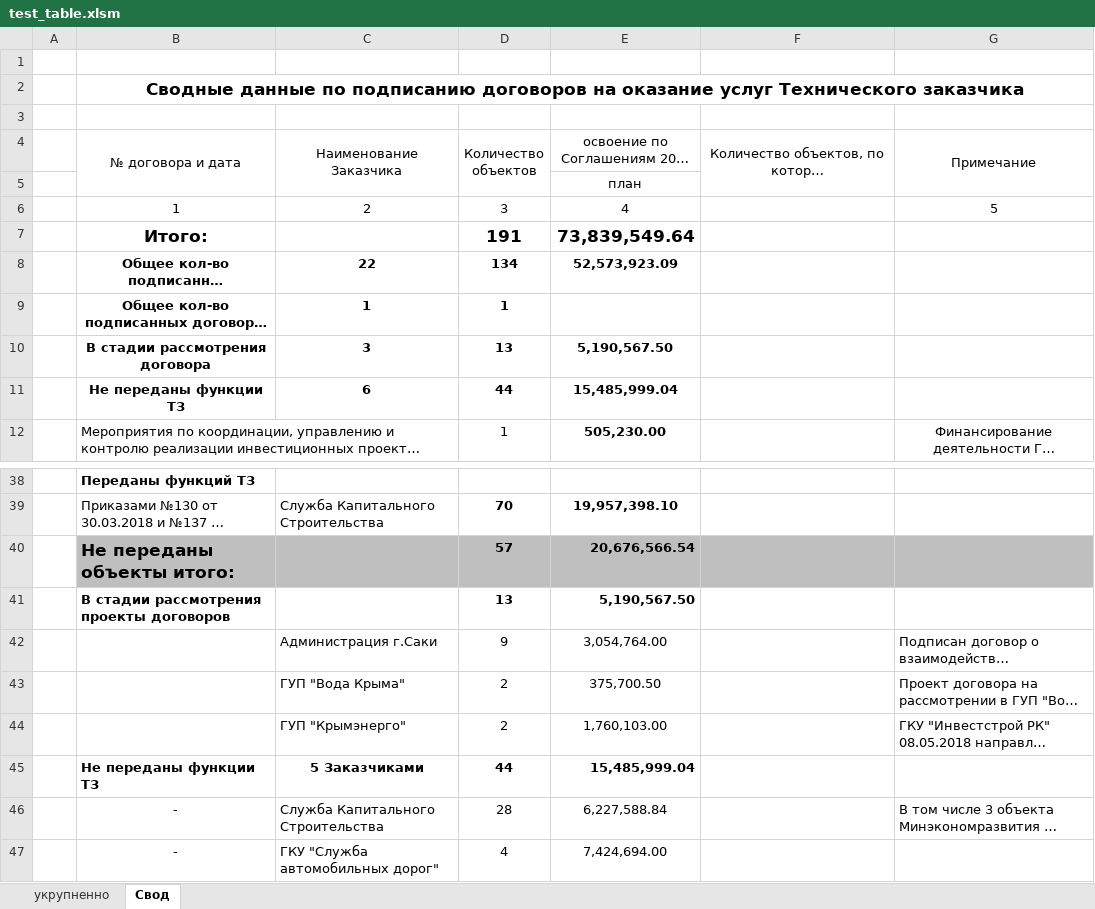
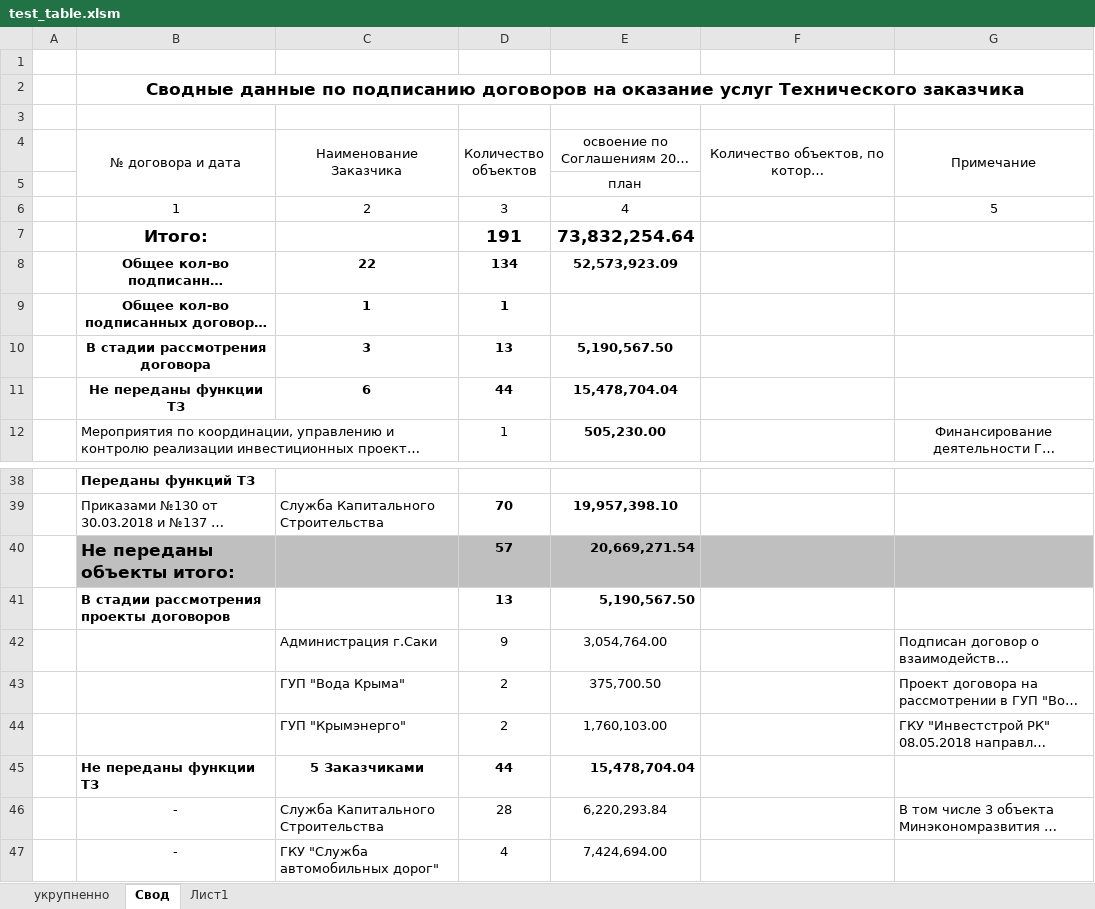
Before and after one commit to Dischain/vba_merge_tables, an Excel workbook: test_table.xlsm, sheet Свод, drawn as a sheet; only a part is shown, gaps mark what is left out; long unchanged cells end in …; values as stored, in another font and other column widths than the file's, no borders; the diff names each change by its address in the sheet, - before the commit and + after, or states it on an @@ line.

```diff
--- a/test_table.xlsm (sheet Свод)
+++ b/test_table.xlsm (sheet Свод)
+sheet tab: Лист1
-E7: 73,839,549.64
+E7: 73,832,254.64
-E11: 15,485,999.04
+E11: 15,478,704.04
-E40: 20,676,566.54
+E40: 20,669,271.54
-E45: 15,485,999.04
+E45: 15,478,704.04
-E46: 6,227,588.84
+E46: 6,220,293.84
```
Also changed, not shown: sheet укрупненно, formulas that keep their value, hidden cells.
